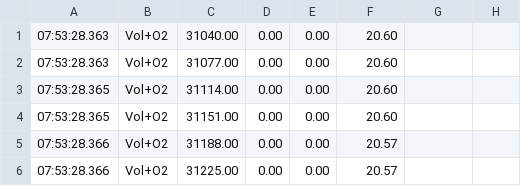
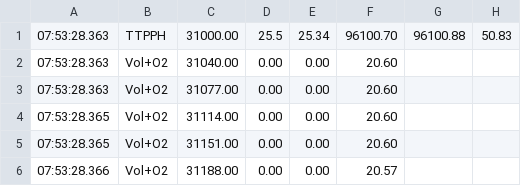
Before and after one commit to egrama/vo2process, a CSV file: in_files/1-rest-emil_961hPa_25g.csv, drawn as a sheet; only a part is shown; the shorter side is filled out with more unchanged rows; the diff names each change by its address in the sheet, - before the commit and + after, or states it on an @@ line.

```diff
--- a/in_files/1-rest-emil_961hPa_25g.csv
+++ b/in_files/1-rest-emil_961hPa_25g.csv
+row 1: 07:53:28.363 | TTPPH | 31000.00 | 25.5 | 25.34 | 96100.70 | 96100.88 | 50.83
```
Also changed, not shown: in_files/3-rest-emil-25.5C-88humquest-964hPa.csv, in_files/4-130bpm-25c-963hpa-77hum.csv, 2 other files.
